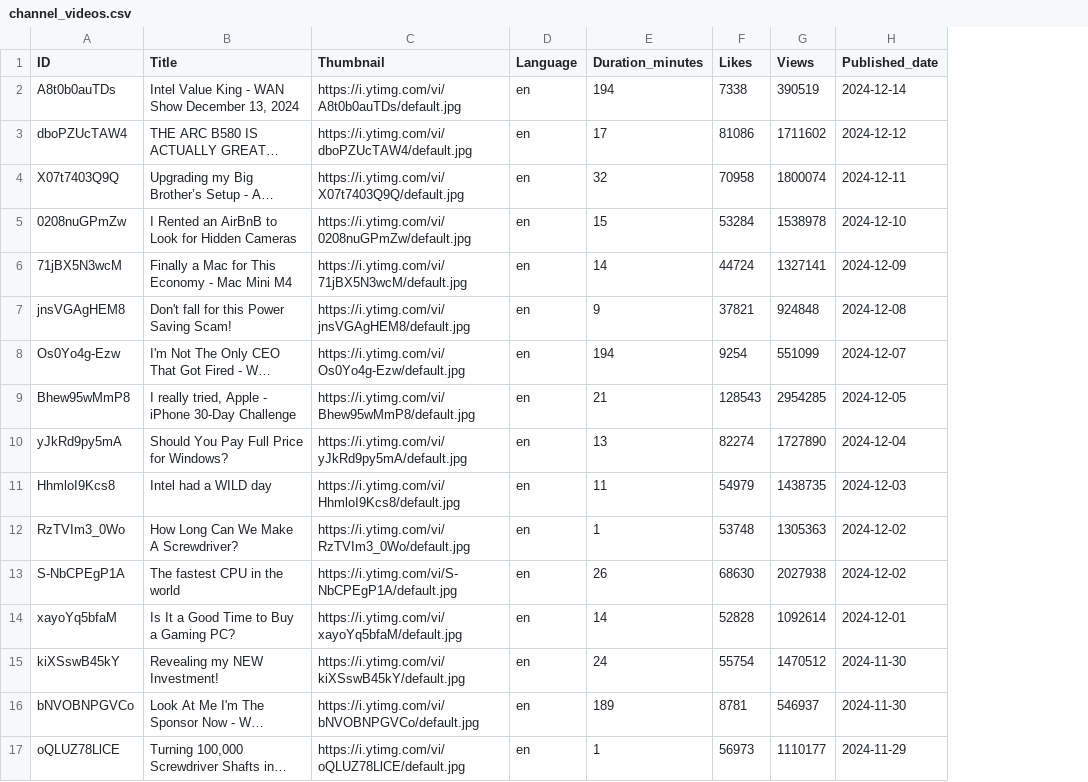
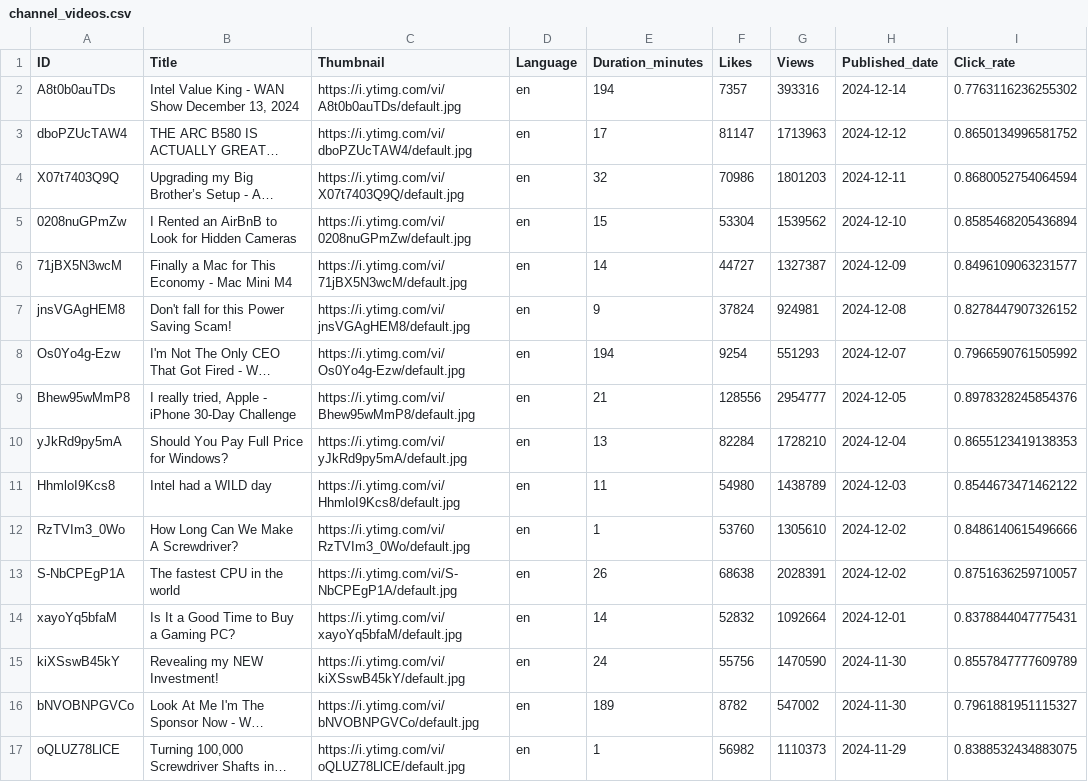
Before and after one commit to Luk4Gorgadze/DS-YT-thumbnails, a CSV file: channel_videos.csv, drawn as a sheet; only a part is shown; long unchanged cells end in …; the diff covers the shown part only; the diff names each change by its address in the sheet, - before the commit and + after, or states it on an @@ line.

Commit message:
Added click rate

```diff
--- a/channel_videos.csv
+++ b/channel_videos.csv
+column I (Click_rate), rows 2-17: 0.7763116236255302 | 0.8650134996581752 | 0.8680052754064594 | 0.8585468205436894 | 0.8496109063231577 | 0.8278447907326152 | 0.7966590761505992 | 0.8978328245854376 | 0.8655123419138353 | 0.8544673471462122 | 0.8486140615496666 | 0.8751636259710057 | 0.8378844047775431 | 0.8557847777609789 | 0.7961881951115327 | 0.8388532434883075
-F2 (Likes): 7338
+F2 (Likes): 7357
-G2 (Views): 390519
+G2 (Views): 393316
-F3 (Likes): 81086
+F3 (Likes): 81147
-G3 (Views): 1711602
+G3 (Views): 1713963
-F4 (Likes): 70958
+F4 (Likes): 70986
-G4 (Views): 1800074
+G4 (Views): 1801203
-F5 (Likes): 53284
+F5 (Likes): 53304
-G5 (Views): 1538978
+G5 (Views): 1539562
-F6 (Likes): 44724
+F6 (Likes): 44727
-G6 (Views): 1327141
+G6 (Views): 1327387
-F7 (Likes): 37821
+F7 (Likes): 37824
-G7 (Views): 924848
+G7 (Views): 924981
-G8 (Views): 551099
+G8 (Views): 551293
-F9 (Likes): 128543
+F9 (Likes): 128556
-G9 (Views): 2954285
+G9 (Views): 2954777
-F10 (Likes): 82274
+F10 (Likes): 82284
-G10 (Views): 1727890
+G10 (Views): 1728210
-F11 (Likes): 54979
+F11 (Likes): 54980
-G11 (Views): 1438735
+G11 (Views): 1438789
-F12 (Likes): 53748
+F12 (Likes): 53760
-G12 (Views): 1305363
+G12 (Views): 1305610
-F13 (Likes): 68630
+F13 (Likes): 68638
-G13 (Views): 2027938
+G13 (Views): 2028391
-F14 (Likes): 52828
+F14 (Likes): 52832
-G14 (Views): 1092614
+G14 (Views): 1092664
-F15 (Likes): 55754
+F15 (Likes): 55756
-G15 (Views): 1470512
+G15 (Views): 1470590
-F16 (Likes): 8781
+F16 (Likes): 8782
-G16 (Views): 546937
+G16 (Views): 547002
-F17 (Likes): 56973
+F17 (Likes): 56982
-G17 (Views): 1110177
+G17 (Views): 1110373
```
Also changed, not shown: 46 edited cells elsewhere in this file, 1 other file.
